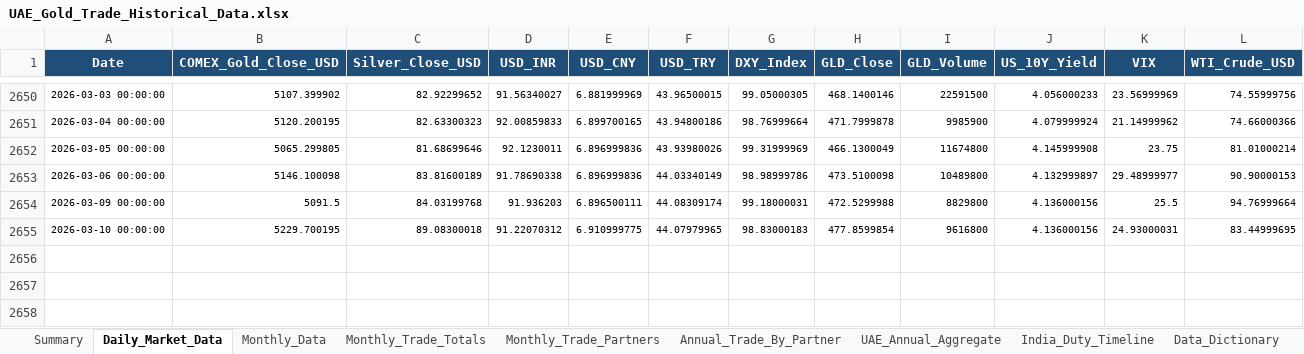
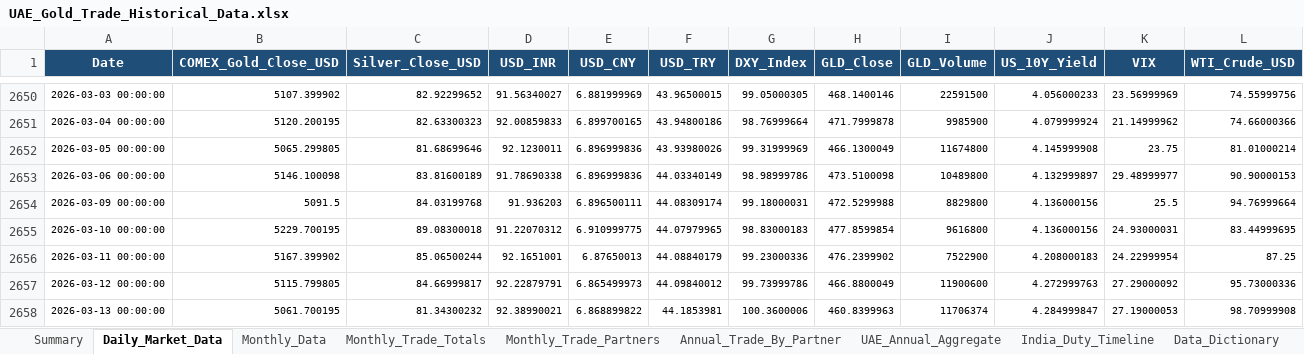
Before and after one commit to hanaud/premiumDash, an Excel workbook: cowork/UAE_Gold_Trade_Historical_Data.xlsx, sheet Daily_Market_Data, drawn as a sheet; only a part is shown, gaps mark what is left out; values as stored, in another font and other column widths than the file's, no borders; rows hold the shown columns only; the diff names each change by its address in the sheet, - before the commit and + after, or states it on an @@ line.

```diff
--- a/cowork/UAE_Gold_Trade_Historical_Data.xlsx (sheet Daily_Market_Data)
+++ b/cowork/UAE_Gold_Trade_Historical_Data.xlsx (sheet Daily_Market_Data)
+row 2656: 2026-03-11 00:00:00 | 5167.399902 | 85.06500244 | 92.1651001 | 6.87650013 | 44.08840179 | 99.23000336 | 476.2399902 | 7522900 | 4.208000183 | 24.22999954 | 87.25
+row 2657: 2026-03-12 00:00:00 | 5115.799805 | 84.66999817 | 92.22879791 | 6.865499973 | 44.09840012 | 99.73999786 | 466.8800049 | 11900600 | 4.272999763 | 27.29000092 | 95.73000336
+row 2658: 2026-03-13 00:00:00 | 5061.700195 | 81.34300232 | 92.38990021 | 6.868899822 | 44.1853981 | 100.3600006 | 460.8399963 | 11706374 | 4.284999847 | 27.19000053 | 98.70999908
```
Also changed, not shown: sheet Monthly_Trade_Partners, sheet Annual_Trade_By_Partner, sheet Monthly_Data, sheet Summary, sheet UAE_Annual_Aggregate, sheet Data_Dictionary, 1 more sheet, 23 other files.
